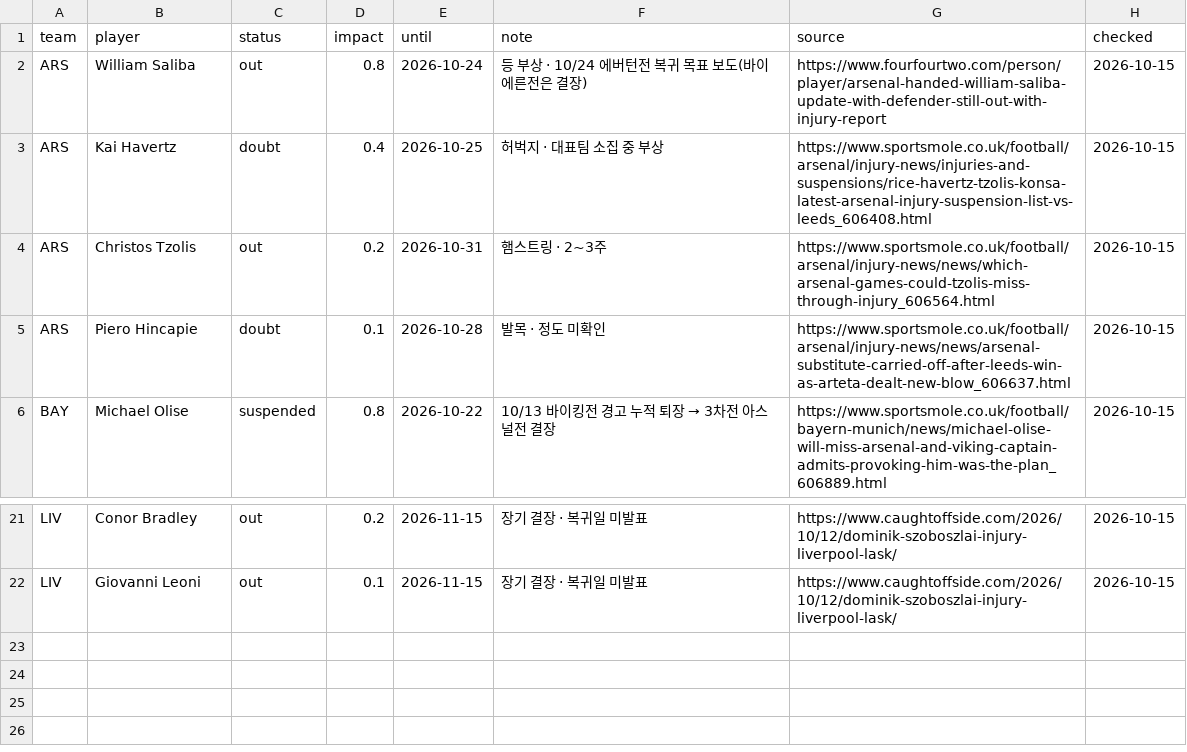
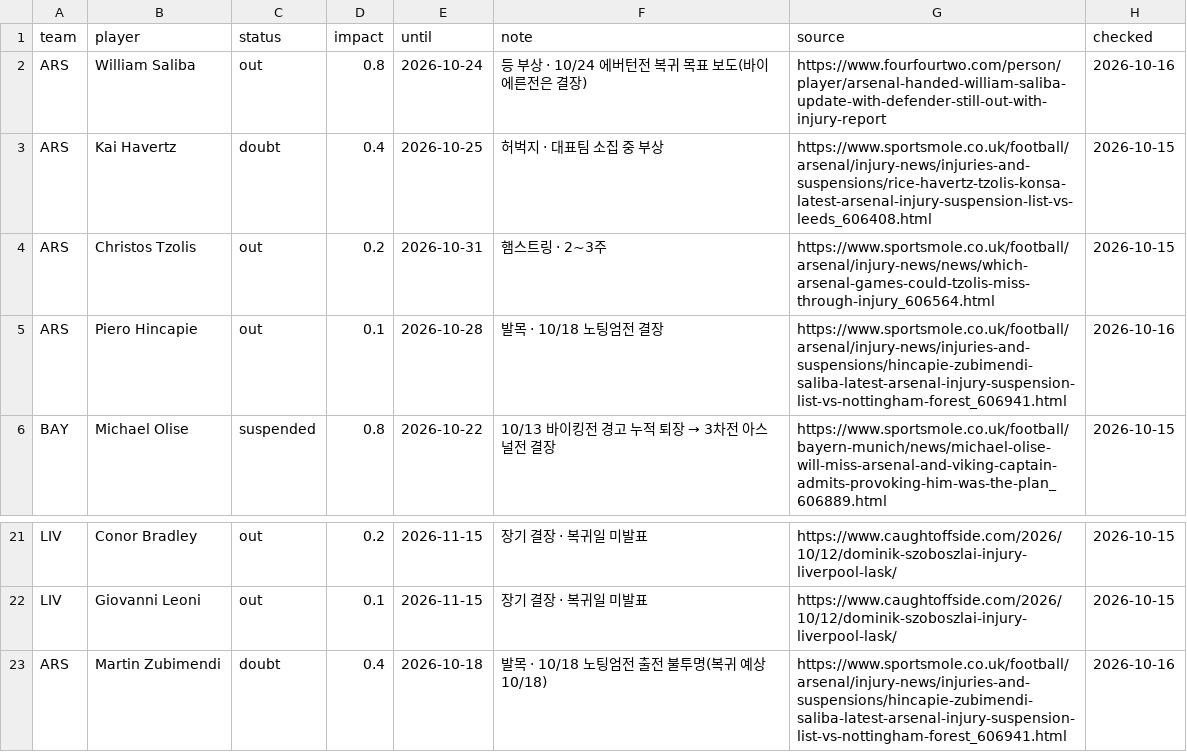
Before and after one commit to ompang222/portfolio, a CSV file: 06_ucl-2026-27/data/injuries.csv, drawn as a sheet; only a part is shown, gaps mark what is left out.

Commit message:
UCL 부상 정보 갱신 2026-10-15 15:44 KST

```diff
--- a/06_ucl-2026-27/data/injuries.csv
+++ b/06_ucl-2026-27/data/injuries.csv
@@ -1,6 +1,6 @@
 team,player,status,impact,until,note,source,checked
-ARS,William Saliba,out,0.8,2026-10-24,등 부상 · 10/24 에버턴전 복귀 목표 보도(바이에른전은 결장),https://www.fourfourtwo.com/person/player/arsenal-handed-william-saliba-update-with-defender-still-out-with-injury-report,2026-10-15
+ARS,William Saliba,out,0.8,2026-10-24,등 부상 · 10/24 에버턴전 복귀 목표 보도(바이에른전은 결장),https://www.fourfourtwo.com/person/player/arsenal-handed-william-saliba-update-with-defender-still-out-with-injury-report,2026-10-16
 ARS,Kai Havertz,doubt,0.4,2026-10-25,허벅지 · 대표팀 소집 중 부상,https://www.sportsmole.co.uk/football/arsenal/injury-news/injuries-and-suspensions/rice-havertz-tzolis-konsa-latest-arsenal-injury-suspension-list-vs-leeds_606408.html,2026-10-15
 ARS,Christos Tzolis,out,0.2,2026-10-31,햄스트링 · 2~3주,https://www.sportsmole.co.uk/football/arsenal/injury-news/news/which-arsenal-games-could-tzolis-miss-through-injury_606564.html,2026-10-15
-ARS,Piero Hincapie,doubt,0.1,2026-10-28,발목 · 정도 미확인,https://www.sportsmole.co.uk/football/arsenal/injury-news/news/arsenal-substitute-carried-off-after-leeds-win-as-arteta-dealt-new-blow_606637.html,2026-10-15
+ARS,Piero Hincapie,out,0.1,2026-10-28,발목 · 10/18 노팅엄전 결장,https://www.sportsmole.co.uk/football/arsenal/injury-news/injuries-and-suspensions/hincapie-zubimendi-saliba-latest-arsenal-injury-suspension-list-vs-nottingham-forest_606941.html,2026-10-16
 BAY,Michael Olise,suspended,0.8,2026-10-22,10/13 바이킹전 경고 누적 퇴장 → 3차전 아스널전 결장,https://www.sportsmole.co.uk/football/bayern-munich/news/michael-olise-will-miss-arsenal-and-viking-captain-admits-provoking-him-was-the-plan_606889.html,2026-10-15
@@ -22 +22,2 @@ LIV,Conor Bradley,out,0.2,2026-11-15,장기 결장 · 복귀일 미발표,https:
 LIV,Giovanni Leoni,out,0.1,2026-11-15,장기 결장 · 복귀일 미발표,https://www.caughtoffside.com/2026/10/12/dominik-szoboszlai-injury-liverpool-lask/,2026-10-15
+ARS,Martin Zubimendi,doubt,0.4,2026-10-18,발목 · 10/18 노팅엄전 출전 불투명(복귀 예상 10/18),https://www.sportsmole.co.uk/football/arsenal/injury-news/injuries-and-suspensions/hincapie-zubimendi-saliba-latest-arsenal-injury-suspension-list-vs-nottingham-forest_606941.html,2026-10-16
```
